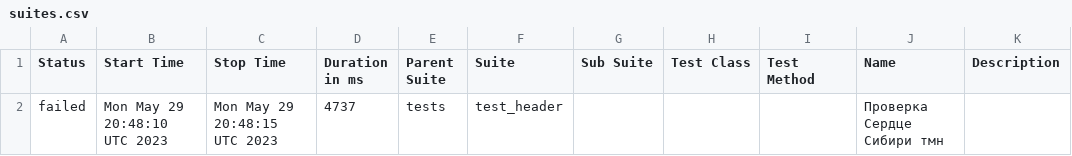
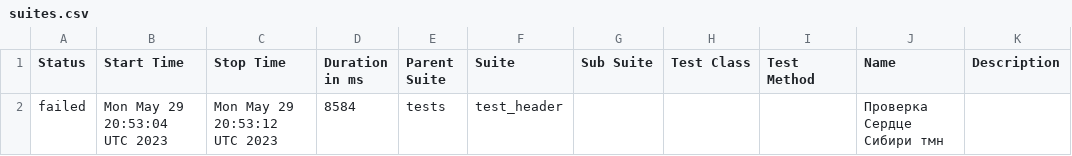
Before and after one commit to Edelweiss1304/strana, a CSV file: data/suites.csv, drawn as a sheet.

```diff
--- a/data/suites.csv
+++ b/data/suites.csv
@@ -1,2 +1,2 @@
 "Status","Start Time","Stop Time","Duration in ms","Parent Suite","Suite","Sub Suite","Test Class","Test Method","Name","Description"
-"failed","Mon May 29 20:48:10 UTC 2023","Mon May 29 20:48:15 UTC 2023","4737","tests","test_header","","","","Проверка Сердце Сибири тмн",""
+"failed","Mon May 29 20:53:04 UTC 2023","Mon May 29 20:53:12 UTC 2023","8584","tests","test_header","","","","Проверка Сердце Сибири тмн",""
```
Also changed, not shown: 16 other files.
